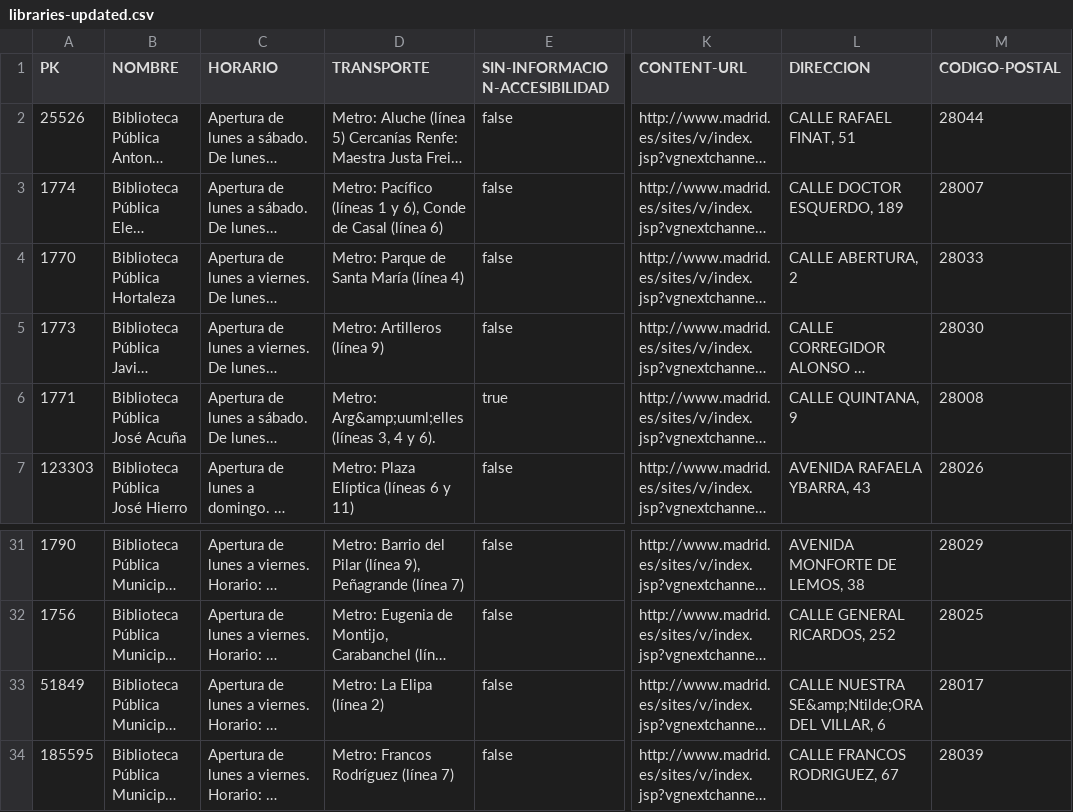
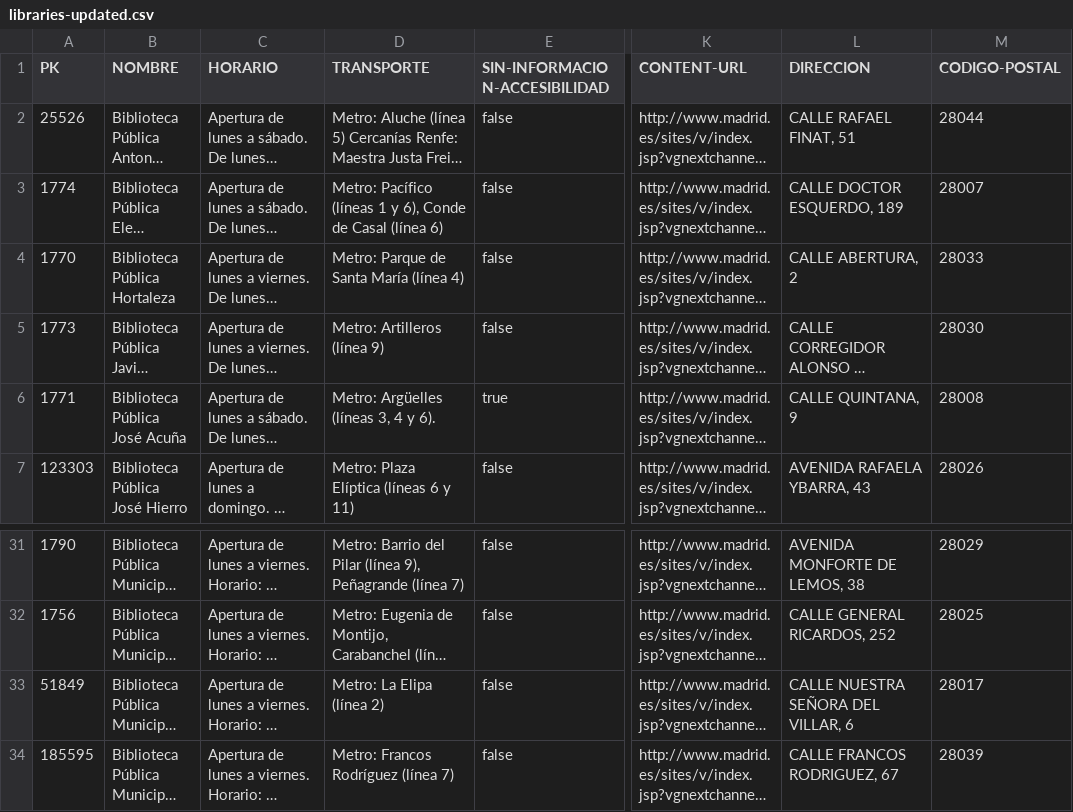
Before and after one commit to ARdGG/Curso2026-2027, a CSV file: HandsOn/Group06/csv/libraries-updated.csv, drawn as a sheet; only a part is shown, gaps mark what is left out; long unchanged cells end in …; the diff names each change by its address in the sheet, - before the commit and + after, or states it on an @@ line.

```diff
--- a/HandsOn/Group06/csv/libraries-updated.csv
+++ b/HandsOn/Group06/csv/libraries-updated.csv
-D6 (TRANSPORTE): Metro: Arg&amp;uuml;elles (líneas 3, 4 y 6).
+D6 (TRANSPORTE): Metro: Argüelles (líneas 3, 4 y 6).
-L33 (DIRECCION): CALLE NUESTRA SE&amp;Ntilde;ORA DEL VILLAR, 6
+L33 (DIRECCION): CALLE NUESTRA SEÑORA DEL VILLAR, 6
```
Also changed, not shown: HandsOn/Group06/csv/museums-updated.csv, 6 other files.
